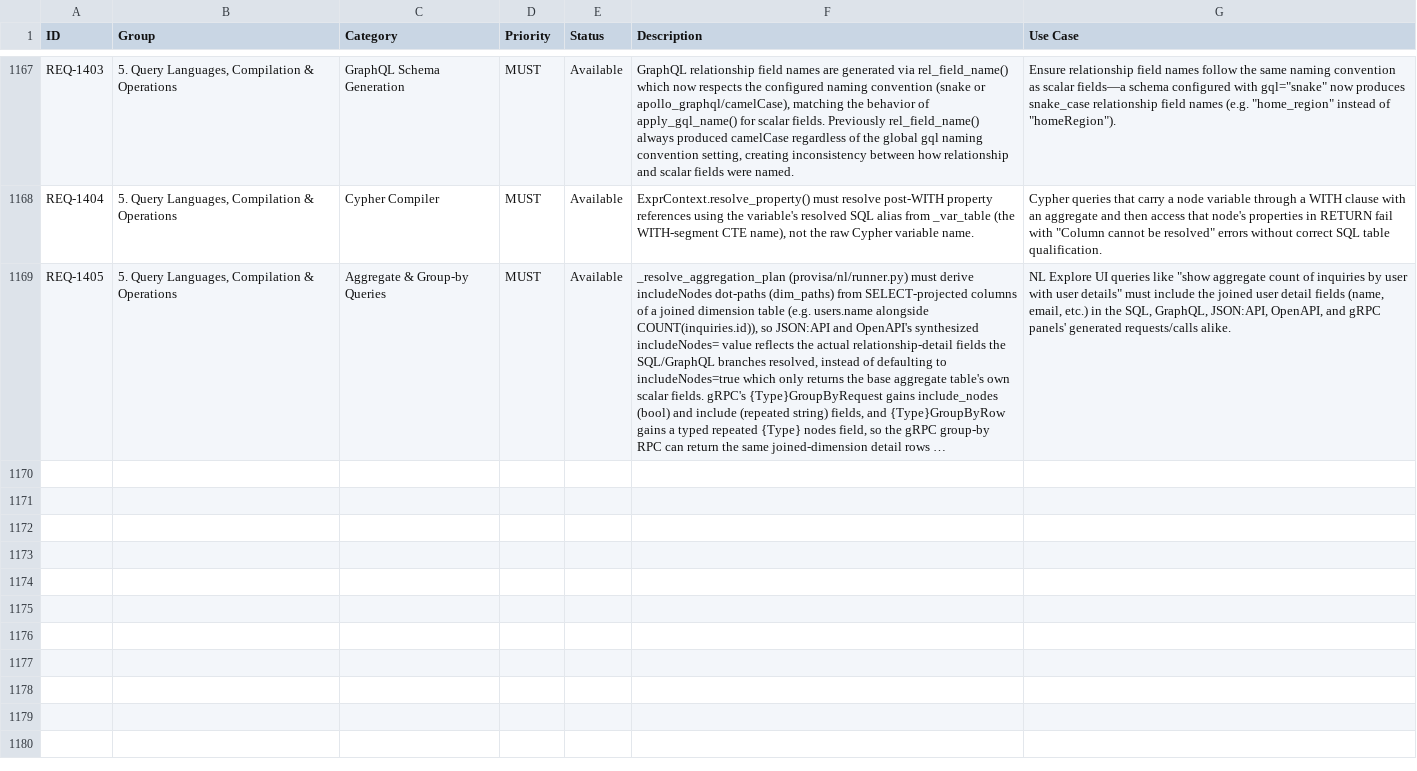
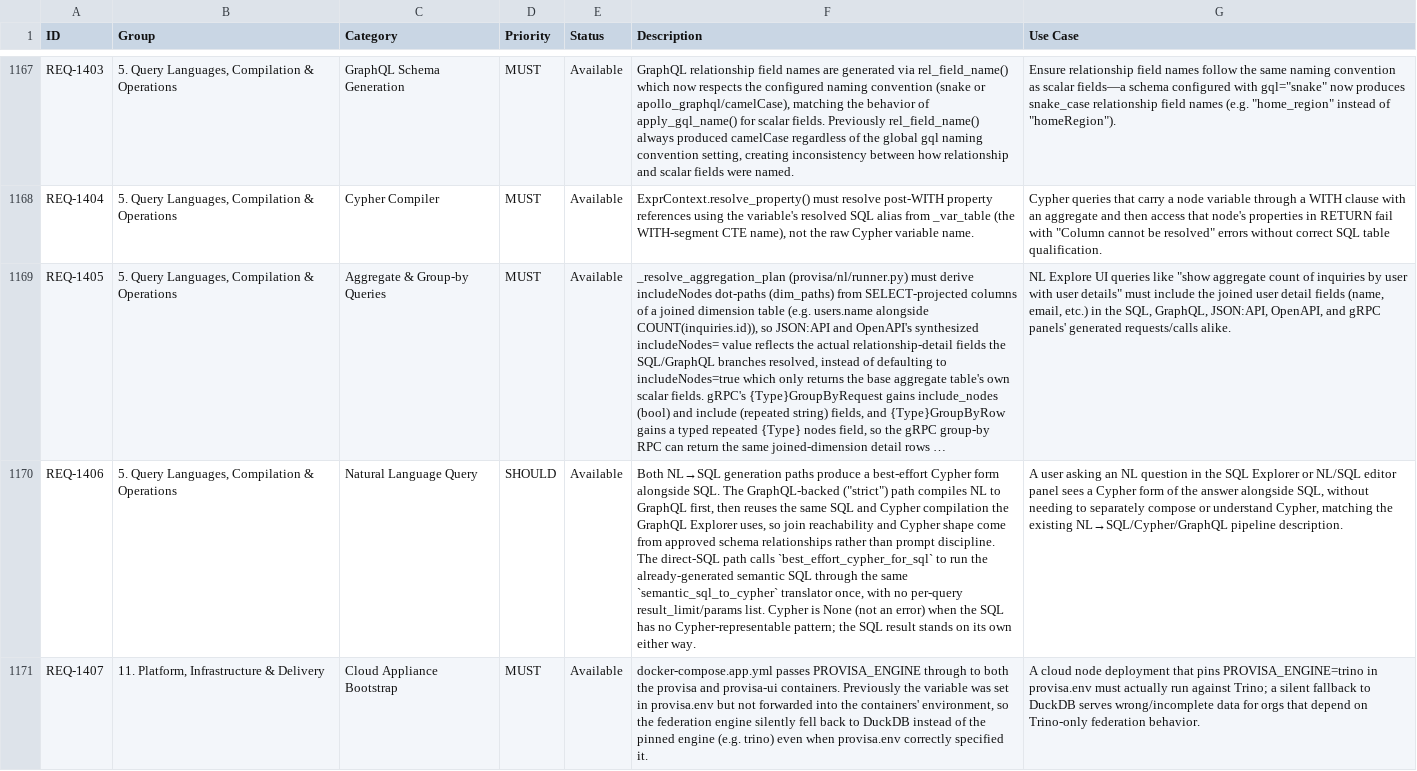
Before and after one commit to kenstott/provisa, a CSV file: docs/exports/feature_matrix.csv, drawn as a sheet; only a part is shown, gaps mark what is left out; long unchanged cells end in …; the diff names each change by its address in the sheet, - before the commit and + after, or states it on an @@ line.

```diff
--- a/docs/exports/feature_matrix.csv
+++ b/docs/exports/feature_matrix.csv
+row 1170: REQ-1406 | 5. Query Languages, Compilation & Operations | Natural Language Query | SHOULD | Available | Both NL→SQL generation paths produce a best-effort Cypher form alongside SQL. The GraphQL-backed ("strict") path compiles NL to GraphQL first, then reuses the same SQL and Cypher compilation the GraphQL Explorer uses, so join reachability and Cypher shape come from approved schema relationships rather than prompt discipline. The direct-SQL path calls `best_effort_cypher_for_sql` to run the already-generated semantic SQL through the same `semantic_sql_to_cypher` translator once, with no per-query result_limit/params list. Cypher is None (not an error) when the SQL has no Cypher-representable pattern; the SQL result stands on its own either way. | A user asking an NL question in the SQL Explorer or NL/SQL editor panel sees a Cypher form of the answer alongside SQL, without needing to separately compose or understand Cypher, matching the existing NL→SQL/Cypher/GraphQL pipeline description.
+row 1171: REQ-1407 | 11. Platform, Infrastructure & Delivery | Cloud Appliance Bootstrap | MUST | Available | docker-compose.app.yml passes PROVISA_ENGINE through to both the provisa and provisa-ui containers. Previously the variable was set in provisa.env but not forwarded into the containers' environment, so the federation engine silently fell back to DuckDB instead of the pinned engine (e.g. trino) even when provisa.env correctly specified it. | A cloud node deployment that pins PROVISA_ENGINE=trino in provisa.env must actually run against Trino; a silent fallback to DuckDB serves wrong/incomplete data for orgs that depend on Trino-only federation behavior.
```
Also changed, not shown: docs/exports/traceability_matrix.csv, 4 other files.
